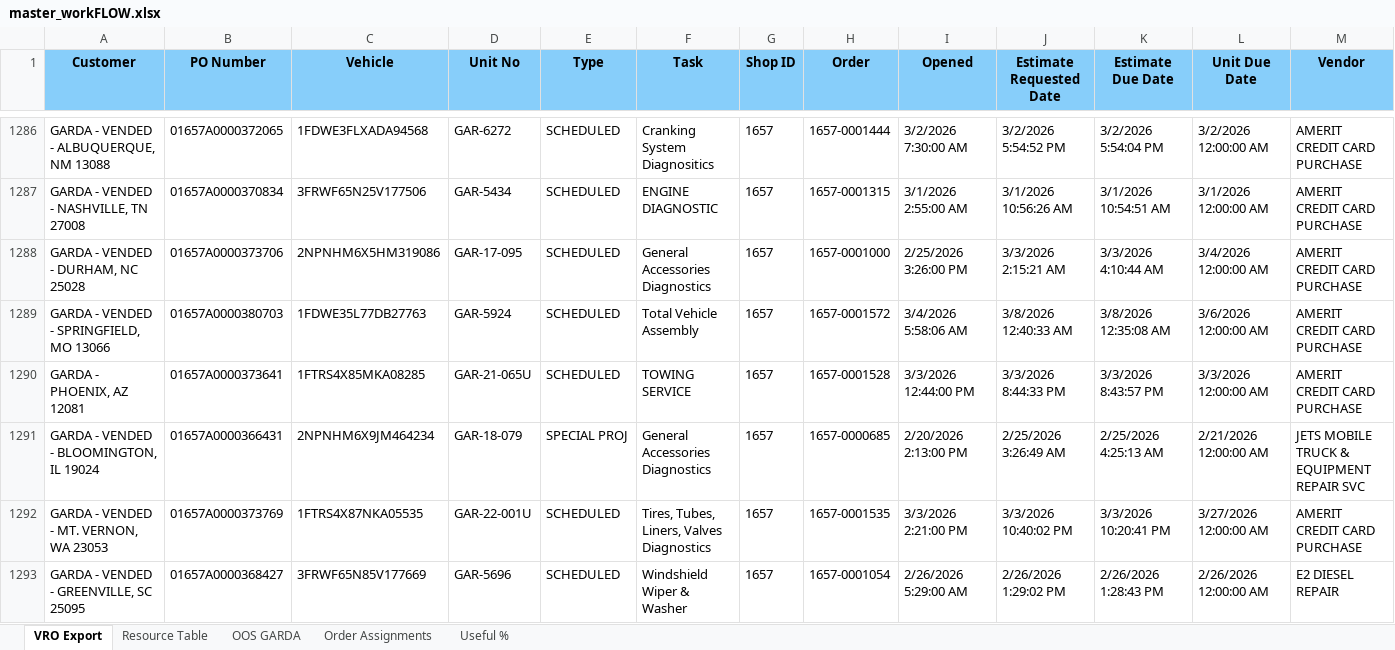
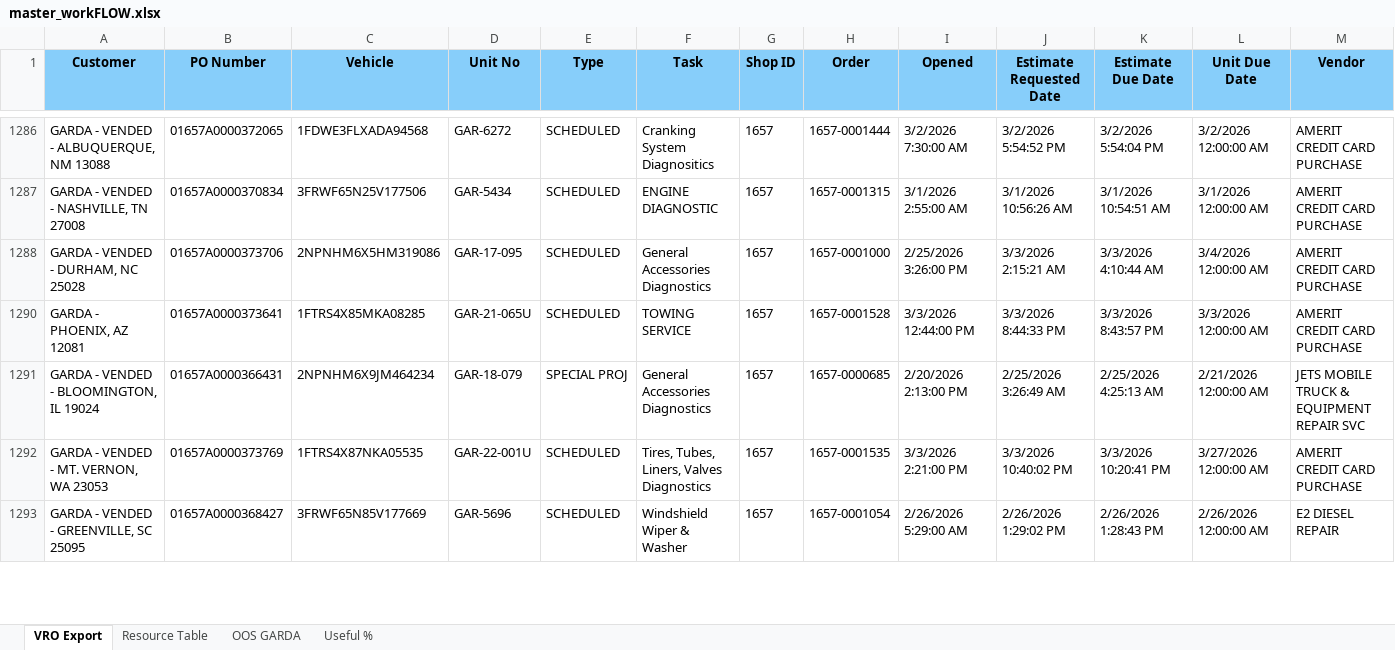
Before and after one commit to nmaysonet/workFLOW, an Excel workbook: master_workFLOW.xlsx, sheet VRO Export, drawn as a sheet; only a part is shown, gaps mark what is left out; values as stored, in another font and other column widths than the file's, no borders; table styles not drawn; rows hold the shown columns only; the diff covers the shown part only; the diff names each change by its address in the sheet, - before the commit and + after, or states it on an @@ line.

```diff
--- a/master_workFLOW.xlsx (sheet VRO Export)
+++ b/master_workFLOW.xlsx (sheet VRO Export)
-sheet tab: Order Assignments
@@ row 1289 hidden: GARDA - VENDED - SPRINGFIELD, MO 13066 | 01657A0000380703 | 1FDWE35L77DB27763 | GAR-5924 | SCHEDULED | Total Vehicle Assembly | 1657 | 1657-0001572 | 3/4/2026 5:58:06 AM | 3/8/2026 12:40:33 AM | 3/8/2026 12:35:08 AM | 3/6/2026 12:00:00 AM | AMERIT CREDIT CARD PURCHASE @@
```
Also changed, not shown: 120 hidden or unhidden rows elsewhere in this sheet, sheet Resource Table.
